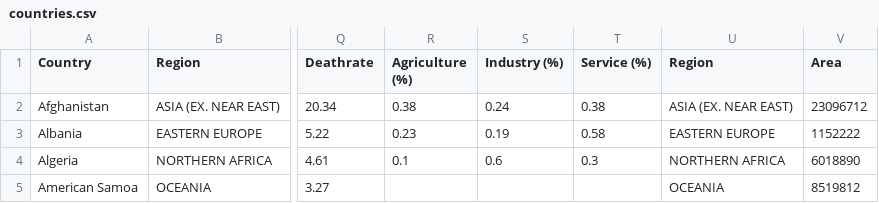
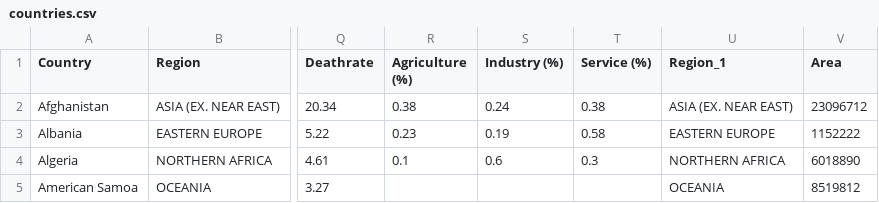
Before and after one commit to span0017/FIT3179, a CSV file: countries.csv, drawn as a sheet; only a part is shown, gaps mark what is left out; the diff names each change by its address in the sheet, - before the commit and + after, or states it on an @@ line.

Commit message:
Add files via upload

```diff
--- a/countries.csv
+++ b/countries.csv
-U1: Region
+U1: Region_1
```
